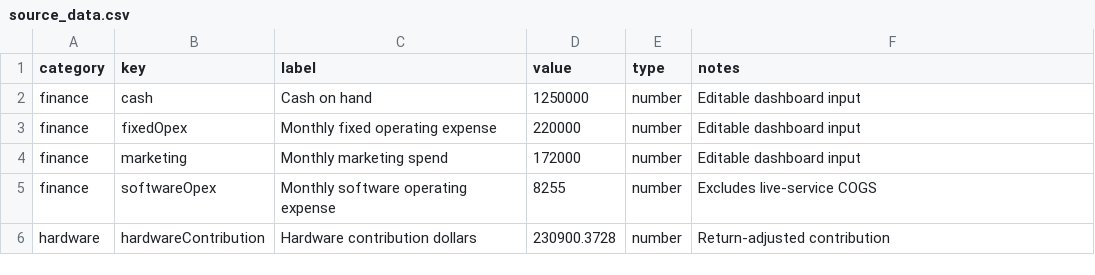
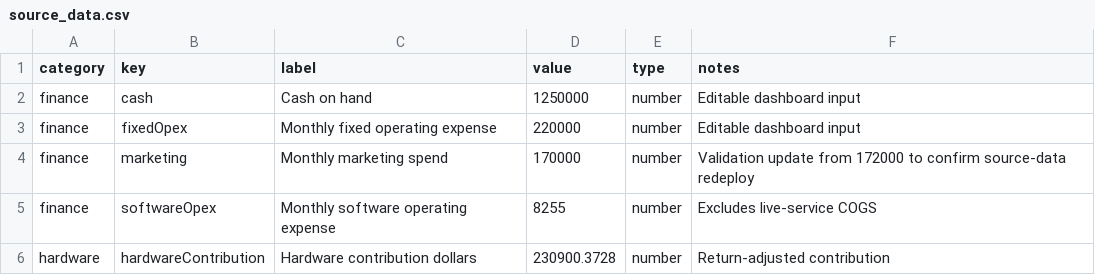
Before and after one commit to aovaktiv/pocketwave-dashboard, a CSV file: source_data.csv, drawn as a sheet; only a part is shown.

Commit message:
Validate editable dashboard source data

```diff
--- a/source_data.csv
+++ b/source_data.csv
@@ -3,3 +3,3 @@ finance,cash,Cash on hand,1250000,number,Editable dashboard input
 finance,fixedOpex,Monthly fixed operating expense,220000,number,Editable dashboard input
-finance,marketing,Monthly marketing spend,172000,number,Editable dashboard input
+finance,marketing,Monthly marketing spend,170000,number,Validation update from 172000 to confirm source-data redeploy
 finance,softwareOpex,Monthly software operating expense,8255,number,Excludes live-service COGS
```
